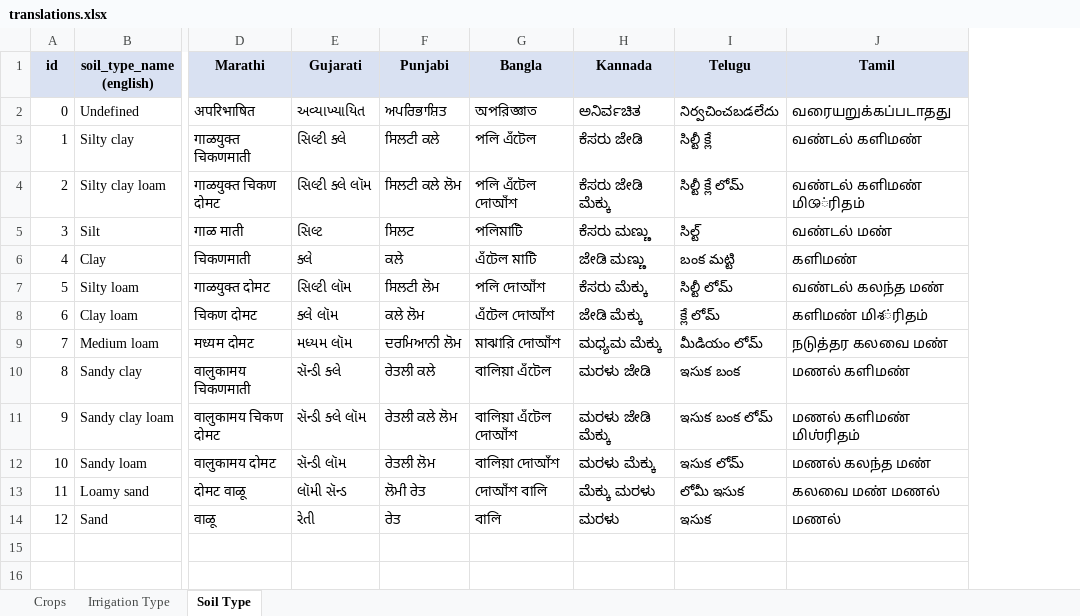
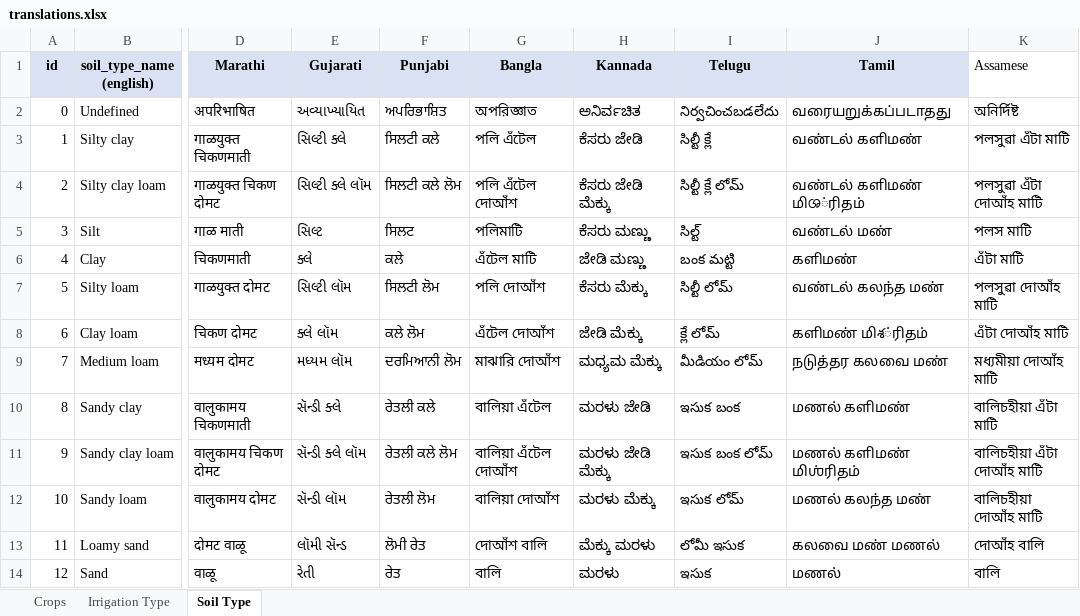
Before and after one commit to Avinash-erdeagro/erde-agro-backend, an Excel workbook: farmerapp/data/translations.xlsx, sheet Soil Type, drawn as a sheet; only a part is shown, gaps mark what is left out; values as stored, in another font and other column widths than the file's, no borders; the diff names each change by its address in the sheet, - before the commit and + after, or states it on an @@ line.

Commit message:
Add Assamese translations for various labels in label_text.py

```diff
--- a/farmerapp/data/translations.xlsx (sheet Soil Type)
+++ b/farmerapp/data/translations.xlsx (sheet Soil Type)
+column K (Assamese), rows 2-14: অনিৰ্দিষ্ট | পলসুৱা এঁটা মাটি | পলসুৱা এঁটা দোআঁহ মাটি | পলস মাটি | এঁটা মাটি | পলসুৱা দোআঁহ মাটি | এঁটা দোআঁহ মাটি | মধ্যমীয়া দোআঁহ মাটি | বালিচহীয়া এঁটা মাটি | বালিচহীয়া এঁটা দোআঁহ মাটি | বালিচহীয়া দোআঁহ মাটি | দোআঁহ বালি | বালি
```
Also changed, not shown: sheet Irrigation Type, sheet Crops, 8 other files.
